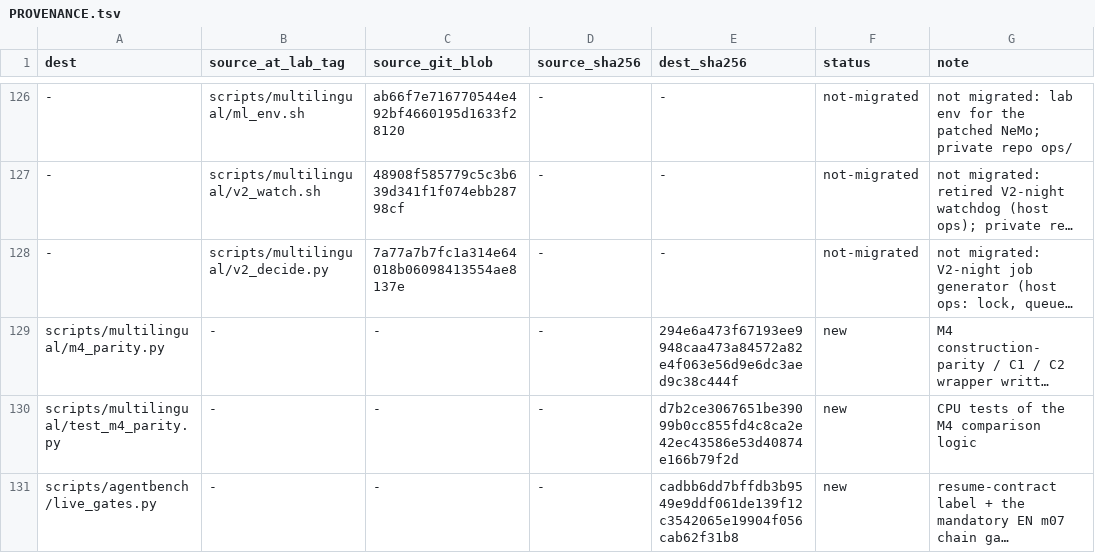
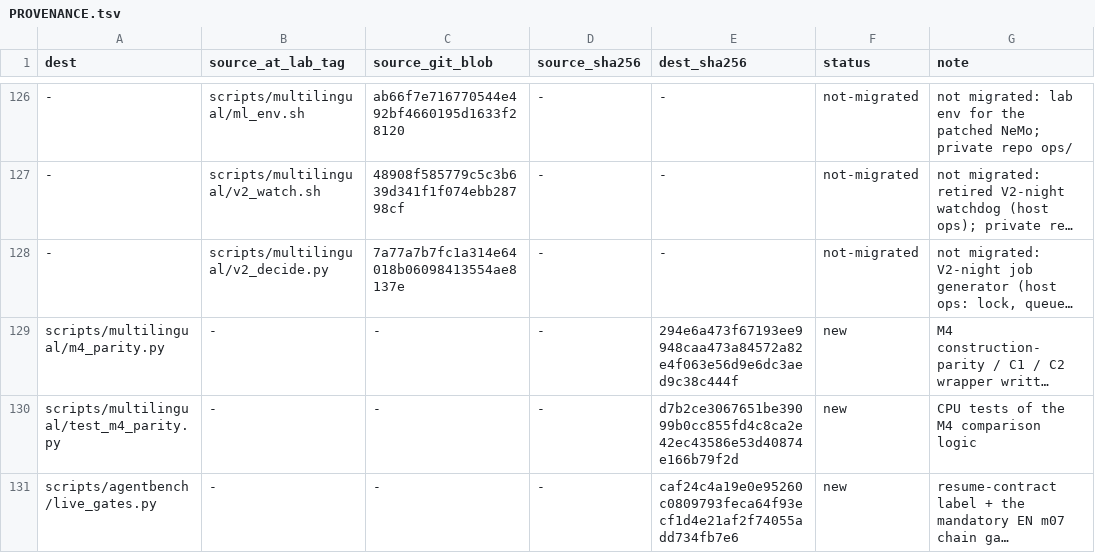
Before and after one commit to mynah-org/mynah-s2s, a TSV file: labs/multilingual/PROVENANCE.tsv, drawn as a sheet; only a part is shown, gaps mark what is left out; long unchanged cells end in …; the diff covers the shown part only; the diff names each change by its address in the sheet, - before the commit and + after, or states it on an @@ line.

```diff
--- a/labs/multilingual/PROVENANCE.tsv
+++ b/labs/multilingual/PROVENANCE.tsv
-E131 (dest_sha256): cadbb6dd7bffdb3b9549e9ddf061de139f12c3542065e19904f056cab62f31b8
+E131 (dest_sha256): caf24c4a19e0e95260c0809793feca64f93ecf1d4e21af2f74055add734fb7e6
```
Also changed, not shown: 3 edited cells elsewhere in this file, 3 other files.
